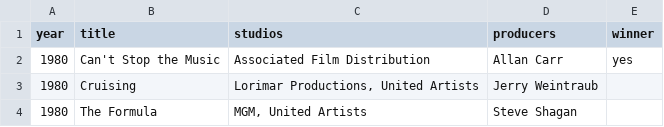
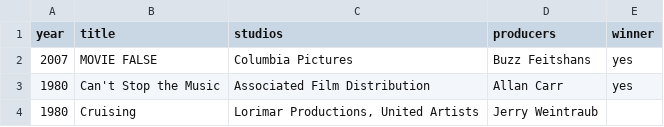
Before and after one commit to MarcoADP/WorstProducers, a CSV file: src/main/resources/movielist.csv, drawn as a sheet; only a part is shown; the shorter side is filled out with more unchanged rows; the diff names each change by its address in the sheet, - before the commit and + after, or states it on an @@ line.

```diff
--- a/src/main/resources/movielist.csv
+++ b/src/main/resources/movielist.csv
+row 2: 2007 | MOVIE FALSE | Columbia Pictures | Buzz Feitshans | yes
```
Also changed, not shown: 7 other files.
